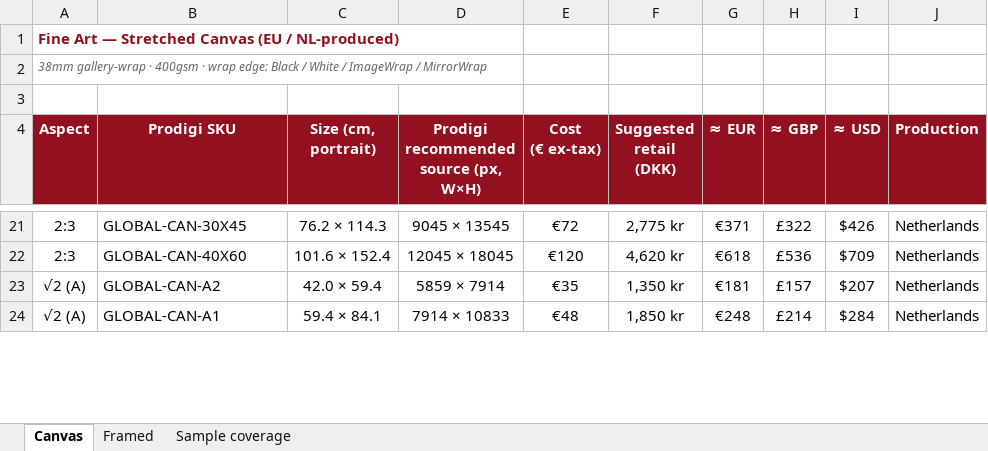
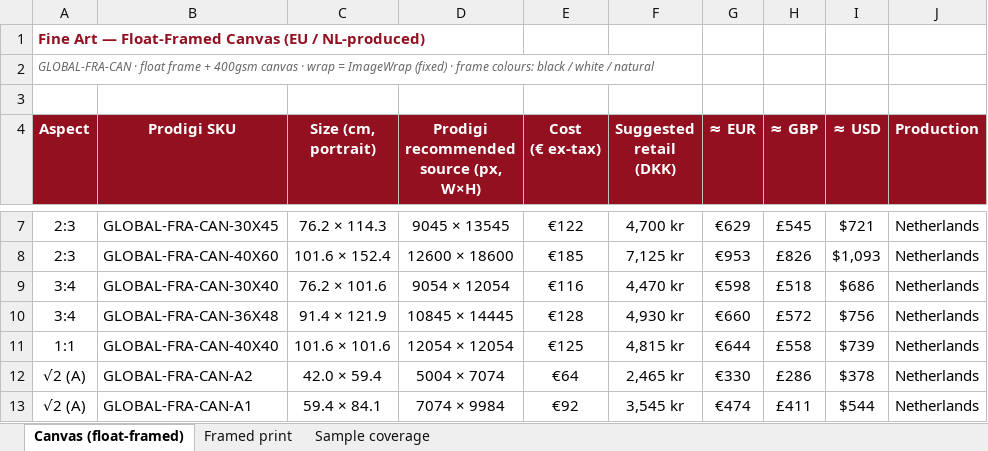
Before and after one commit to skin-soc/photography, an Excel workbook: docs/fine-art-prodigi-options.xlsx, sheet Canvas (float-framed), drawn as a sheet; only a part is shown, gaps mark what is left out; values as stored, in another font and other column widths than the file's, no borders; addresses are those after the commit; the diff covers the shown part only; the diff names each change by its address in the sheet, - before the commit and + after, or states it on an @@ line.

```diff
--- a/docs/fine-art-prodigi-options.xlsx (sheet Canvas (float-framed))
+++ b/docs/fine-art-prodigi-options.xlsx (sheet Canvas (float-framed))
-sheet tab: Canvas
+sheet tab: Canvas (float-framed)
-sheet tab: Framed
+sheet tab: Framed print
-A1 (Aspect): …Art — Stretched Canvas (EU…
+A1 (Aspect): …Art — Float-Framed Canvas (EU…
-A2 (Aspect): 38mm gallery-wrap · 400gsm · wrap edge: Black / White / ImageWrap / MirrorWrap
+A2 (Aspect): GLOBAL-FRA-CAN · float frame + 400gsm canvas · wrap = ImageWrap (fixed) · frame colours: black / white / natural
-B7 (Prodigi SKU): GLOBAL-CAN-30X45
+B7 (Prodigi SKU): GLOBAL-FRA-CAN-30X45
-E7 (Cost (€ ex-tax)): €72
+E7 (Cost (€ ex-tax)): €122
-F7 (Suggested retail (DKK)): 2,775 kr
+F7 (Suggested retail (DKK)): 4,700 kr
-G7 (≈ EUR): €371
+G7 (≈ EUR): €629
-H7 (≈ GBP): £322
+H7 (≈ GBP): £545
-I7 (≈ USD): $426
+I7 (≈ USD): $721
-B8 (Prodigi SKU): GLOBAL-CAN-40X60
+B8 (Prodigi SKU): GLOBAL-FRA-CAN-40X60
-D8: 12045 × 18045
+D8: 12600 × 18600
-E8 (Cost (€ ex-tax)): €120
+E8 (Cost (€ ex-tax)): €185
-F8 (Suggested retail (DKK)): 4,620 kr
+F8 (Suggested retail (DKK)): 7,125 kr
-G8 (≈ EUR): €618
+G8 (≈ EUR): €953
-H8 (≈ GBP): £536
+H8 (≈ GBP): £826
-I8 (≈ USD): $709
+I8 (≈ USD): $1,093
+row 9: 3:4 | GLOBAL-FRA-CAN-30X40 | 76.2 × 101.6 | 9054 × 12054 | €116 | 4,470 kr | €598 | £518 | $686 | Netherlands
+row 10: 3:4 | GLOBAL-FRA-CAN-36X48 | 91.4 × 121.9 | 10845 × 14445 | €128 | 4,930 kr | €660 | £572 | $756 | Netherlands
+row 11: 1:1 | GLOBAL-FRA-CAN-40X40 | 101.6 × 101.6 | 12054 × 12054 | €125 | 4,815 kr | €644 | £558 | $739 | Netherlands
-B12 (Prodigi SKU): GLOBAL-CAN-A2
+B12 (Prodigi SKU): GLOBAL-FRA-CAN-A2
-D12: 5859 × 7914
+D12: 5004 × 7074
-E12 (Cost (€ ex-tax)): €35
+E12 (Cost (€ ex-tax)): €64
-F12 (Suggested retail (DKK)): 1,350 kr
+F12 (Suggested retail (DKK)): 2,465 kr
-G12 (≈ EUR): €181
+G12 (≈ EUR): €330
-H12 (≈ GBP): £157
+H12 (≈ GBP): £286
-I12 (≈ USD): $207
+I12 (≈ USD): $378
-B13 (Prodigi SKU): GLOBAL-CAN-A1
+B13 (Prodigi SKU): GLOBAL-FRA-CAN-A1
-D13: 7914 × 10833
+D13: 7074 × 9984
-E13 (Cost (€ ex-tax)): €48
+E13 (Cost (€ ex-tax)): €92
-F13 (Suggested retail (DKK)): 1,850 kr
+F13 (Suggested retail (DKK)): 3,545 kr
-G13 (≈ EUR): €248
+G13 (≈ EUR): €474
-H13 (≈ GBP): £214
+H13 (≈ GBP): £411
-I13 (≈ USD): $284
+I13 (≈ USD): $544
```
Also changed, not shown: 14 removed rows and 20 edited cells elsewhere in this sheet, sheet Sample coverage, sheet Framed print, 4 other files.
